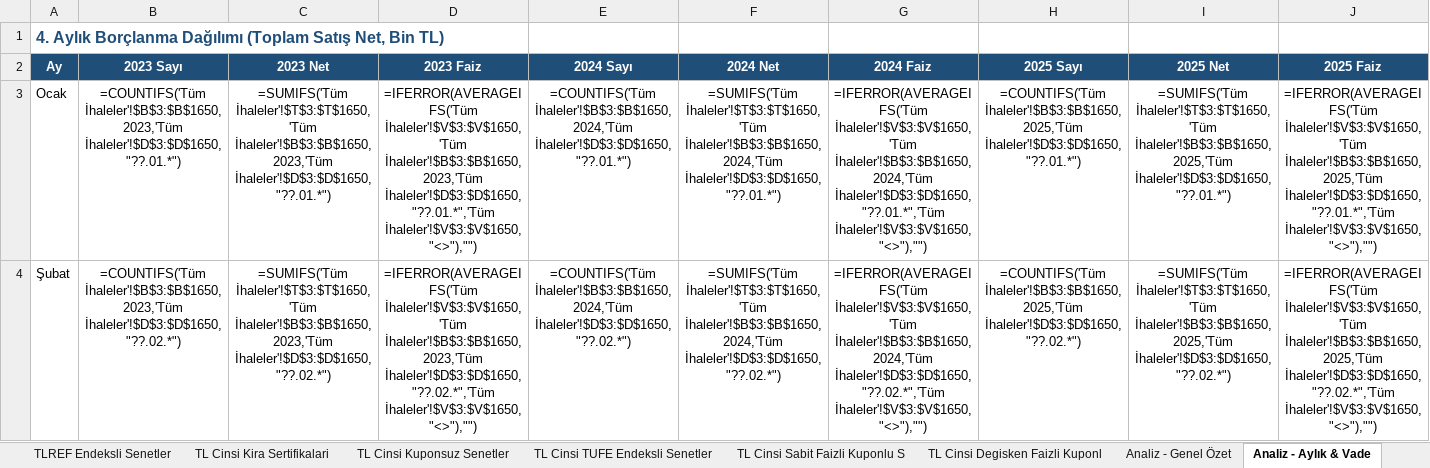
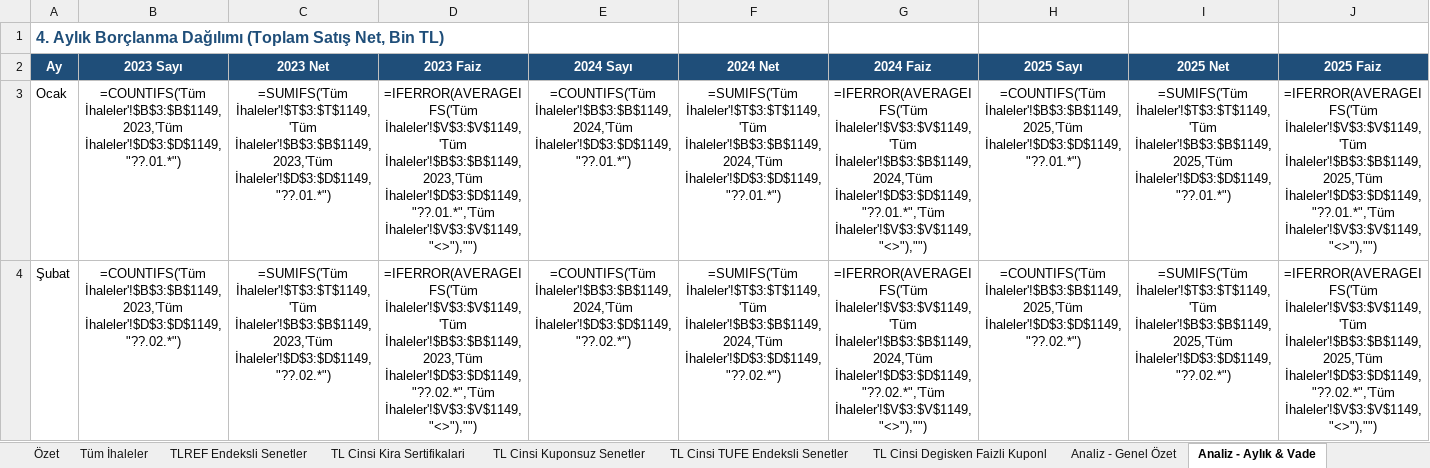
Before and after one commit to sabacanli/ekonomik-veriler-dashboard, an Excel workbook: hazine ihale /hazine_ihale_verileri.xlsx, sheet Analiz - Aylık & Vade, drawn as a sheet; only a part is shown; values as stored, in another font and other column widths than the file's, no borders; formulas without a stored value are shown as written; the diff covers the shown part only; the diff names each change by its address in the sheet, - before the commit and + after, or states it on an @@ line.

```diff
--- a/hazine ihale /hazine_ihale_verileri.xlsx (sheet Analiz - Aylık & Vade)
+++ b/hazine ihale /hazine_ihale_verileri.xlsx (sheet Analiz - Aylık & Vade)
-sheet tab: TL Cinsi Sabit Faizli Kuponlu S
-B3 (2023 Sayı): =COUNTIFS('Tüm İhaleler'!$B$3:$B$1650,2023,'Tüm İhaleler'!$D$3:$D$1650,"??.01.*")
+B3 (2023 Sayı): =COUNTIFS('Tüm İhaleler'!$B$3:$B$1149,2023,'Tüm İhaleler'!$D$3:$D$1149,"??.01.*")
-C3 (2023 Net): =SUMIFS('Tüm İhaleler'!$T$3:$T$1650,'Tüm İhaleler'!$B$3:$B$1650,2023,'Tüm İhaleler'!$D$3:$D$1650,"??.01.*")
+C3 (2023 Net): =SUMIFS('Tüm İhaleler'!$T$3:$T$1149,'Tüm İhaleler'!$B$3:$B$1149,2023,'Tüm İhaleler'!$D$3:$D$1149,"??.01.*")
-D3 (2023 Faiz): =IFERROR(AVERAGEIFS('Tüm İhaleler'!$V$3:$V$1650,'Tüm İhaleler'!$B$3:$B$1650,2023,'Tüm İhaleler'!$D$3:$D$1650,"??.01.*",'Tüm İhaleler'!$V$3:$V$1650,"<>"),"")
+D3 (2023 Faiz): =IFERROR(AVERAGEIFS('Tüm İhaleler'!$V$3:$V$1149,'Tüm İhaleler'!$B$3:$B$1149,2023,'Tüm İhaleler'!$D$3:$D$1149,"??.01.*",'Tüm İhaleler'!$V$3:$V$1149,"<>"),"")
-E3 (2024 Sayı): =COUNTIFS('Tüm İhaleler'!$B$3:$B$1650,2024,'Tüm İhaleler'!$D$3:$D$1650,"??.01.*")
+E3 (2024 Sayı): =COUNTIFS('Tüm İhaleler'!$B$3:$B$1149,2024,'Tüm İhaleler'!$D$3:$D$1149,"??.01.*")
-F3 (2024 Net): =SUMIFS('Tüm İhaleler'!$T$3:$T$1650,'Tüm İhaleler'!$B$3:$B$1650,2024,'Tüm İhaleler'!$D$3:$D$1650,"??.01.*")
+F3 (2024 Net): =SUMIFS('Tüm İhaleler'!$T$3:$T$1149,'Tüm İhaleler'!$B$3:$B$1149,2024,'Tüm İhaleler'!$D$3:$D$1149,"??.01.*")
-G3 (2024 Faiz): =IFERROR(AVERAGEIFS('Tüm İhaleler'!$V$3:$V$1650,'Tüm İhaleler'!$B$3:$B$1650,2024,'Tüm İhaleler'!$D$3:$D$1650,"??.01.*",'Tüm İhaleler'!$V$3:$V$1650,"<>"),"")
+G3 (2024 Faiz): =IFERROR(AVERAGEIFS('Tüm İhaleler'!$V$3:$V$1149,'Tüm İhaleler'!$B$3:$B$1149,2024,'Tüm İhaleler'!$D$3:$D$1149,"??.01.*",'Tüm İhaleler'!$V$3:$V$1149,"<>"),"")
-H3 (2025 Sayı): =COUNTIFS('Tüm İhaleler'!$B$3:$B$1650,2025,'Tüm İhaleler'!$D$3:$D$1650,"??.01.*")
+H3 (2025 Sayı): =COUNTIFS('Tüm İhaleler'!$B$3:$B$1149,2025,'Tüm İhaleler'!$D$3:$D$1149,"??.01.*")
-I3 (2025 Net): =SUMIFS('Tüm İhaleler'!$T$3:$T$1650,'Tüm İhaleler'!$B$3:$B$1650,2025,'Tüm İhaleler'!$D$3:$D$1650,"??.01.*")
+I3 (2025 Net): =SUMIFS('Tüm İhaleler'!$T$3:$T$1149,'Tüm İhaleler'!$B$3:$B$1149,2025,'Tüm İhaleler'!$D$3:$D$1149,"??.01.*")
-J3 (2025 Faiz): =IFERROR(AVERAGEIFS('Tüm İhaleler'!$V$3:$V$1650,'Tüm İhaleler'!$B$3:$B$1650,2025,'Tüm İhaleler'!$D$3:$D$1650,"??.01.*",'Tüm İhaleler'!$V$3:$V$1650,"<>"),"")
+J3 (2025 Faiz): =IFERROR(AVERAGEIFS('Tüm İhaleler'!$V$3:$V$1149,'Tüm İhaleler'!$B$3:$B$1149,2025,'Tüm İhaleler'!$D$3:$D$1149,"??.01.*",'Tüm İhaleler'!$V$3:$V$1149,"<>"),"")
-B4 (2023 Sayı): =COUNTIFS('Tüm İhaleler'!$B$3:$B$1650,2023,'Tüm İhaleler'!$D$3:$D$1650,"??.02.*")
+B4 (2023 Sayı): =COUNTIFS('Tüm İhaleler'!$B$3:$B$1149,2023,'Tüm İhaleler'!$D$3:$D$1149,"??.02.*")
-C4 (2023 Net): =SUMIFS('Tüm İhaleler'!$T$3:$T$1650,'Tüm İhaleler'!$B$3:$B$1650,2023,'Tüm İhaleler'!$D$3:$D$1650,"??.02.*")
+C4 (2023 Net): =SUMIFS('Tüm İhaleler'!$T$3:$T$1149,'Tüm İhaleler'!$B$3:$B$1149,2023,'Tüm İhaleler'!$D$3:$D$1149,"??.02.*")
-D4 (2023 Faiz): =IFERROR(AVERAGEIFS('Tüm İhaleler'!$V$3:$V$1650,'Tüm İhaleler'!$B$3:$B$1650,2023,'Tüm İhaleler'!$D$3:$D$1650,"??.02.*",'Tüm İhaleler'!$V$3:$V$1650,"<>"),"")
+D4 (2023 Faiz): =IFERROR(AVERAGEIFS('Tüm İhaleler'!$V$3:$V$1149,'Tüm İhaleler'!$B$3:$B$1149,2023,'Tüm İhaleler'!$D$3:$D$1149,"??.02.*",'Tüm İhaleler'!$V$3:$V$1149,"<>"),"")
-E4 (2024 Sayı): =COUNTIFS('Tüm İhaleler'!$B$3:$B$1650,2024,'Tüm İhaleler'!$D$3:$D$1650,"??.02.*")
+E4 (2024 Sayı): =COUNTIFS('Tüm İhaleler'!$B$3:$B$1149,2024,'Tüm İhaleler'!$D$3:$D$1149,"??.02.*")
-F4 (2024 Net): =SUMIFS('Tüm İhaleler'!$T$3:$T$1650,'Tüm İhaleler'!$B$3:$B$1650,2024,'Tüm İhaleler'!$D$3:$D$1650,"??.02.*")
+F4 (2024 Net): =SUMIFS('Tüm İhaleler'!$T$3:$T$1149,'Tüm İhaleler'!$B$3:$B$1149,2024,'Tüm İhaleler'!$D$3:$D$1149,"??.02.*")
-G4 (2024 Faiz): =IFERROR(AVERAGEIFS('Tüm İhaleler'!$V$3:$V$1650,'Tüm İhaleler'!$B$3:$B$1650,2024,'Tüm İhaleler'!$D$3:$D$1650,"??.02.*",'Tüm İhaleler'!$V$3:$V$1650,"<>"),"")
+G4 (2024 Faiz): =IFERROR(AVERAGEIFS('Tüm İhaleler'!$V$3:$V$1149,'Tüm İhaleler'!$B$3:$B$1149,2024,'Tüm İhaleler'!$D$3:$D$1149,"??.02.*",'Tüm İhaleler'!$V$3:$V$1149,"<>"),"")
-H4 (2025 Sayı): =COUNTIFS('Tüm İhaleler'!$B$3:$B$1650,2025,'Tüm İhaleler'!$D$3:$D$1650,"??.02.*")
+H4 (2025 Sayı): =COUNTIFS('Tüm İhaleler'!$B$3:$B$1149,2025,'Tüm İhaleler'!$D$3:$D$1149,"??.02.*")
-I4 (2025 Net): =SUMIFS('Tüm İhaleler'!$T$3:$T$1650,'Tüm İhaleler'!$B$3:$B$1650,2025,'Tüm İhaleler'!$D$3:$D$1650,"??.02.*")
+I4 (2025 Net): =SUMIFS('Tüm İhaleler'!$T$3:$T$1149,'Tüm İhaleler'!$B$3:$B$1149,2025,'Tüm İhaleler'!$D$3:$D$1149,"??.02.*")
-J4 (2025 Faiz): =IFERROR(AVERAGEIFS('Tüm İhaleler'!$V$3:$V$1650,'Tüm İhaleler'!$B$3:$B$1650,2025,'Tüm İhaleler'!$D$3:$D$1650,"??.02.*",'Tüm İhaleler'!$V$3:$V$1650,"<>"),"")
+J4 (2025 Faiz): =IFERROR(AVERAGEIFS('Tüm İhaleler'!$V$3:$V$1149,'Tüm İhaleler'!$B$3:$B$1149,2025,'Tüm İhaleler'!$D$3:$D$1149,"??.02.*",'Tüm İhaleler'!$V$3:$V$1149,"<>"),"")
```
Also changed, not shown: 222 edited cells elsewhere in this sheet, sheet Tüm İhaleler, sheet Analiz - Detay, sheet Analiz - Genel Özet, sheet Analiz - Maliyet & Talep, sheet Özet, sheet Ödeme Analizi, 1 more sheet, butce/butce.xlsx, cari acik/cari_acik_son.xlsx, 30 other files.
